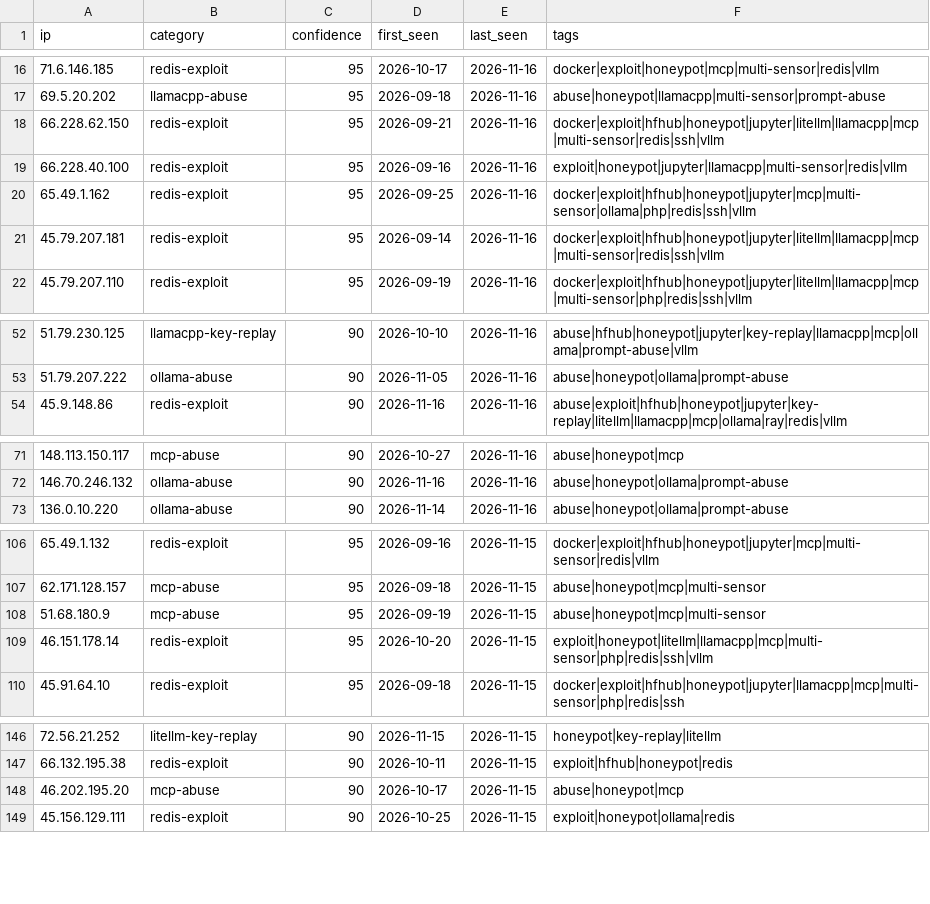
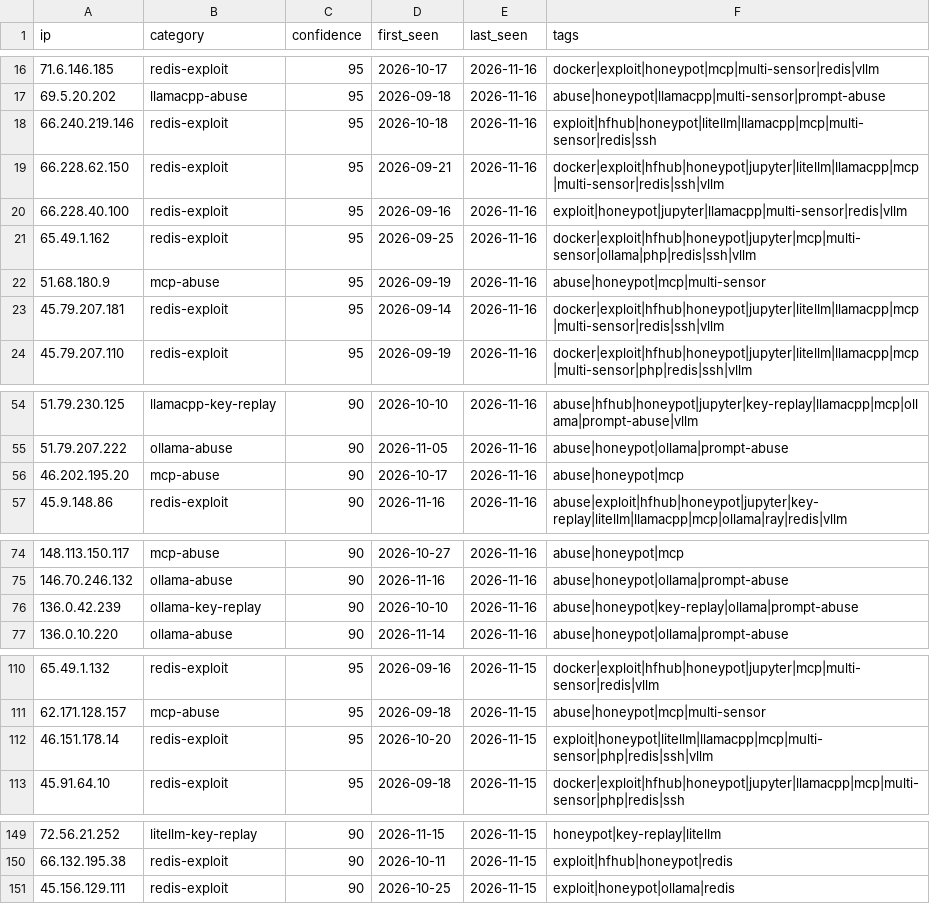
Before and after one commit to Zikmadol/trapline-ioc, a CSV file: feeds/ai-infra.csv, drawn as a sheet; only a part is shown, gaps mark what is left out; the diff covers the shown part only.

```diff
--- a/feeds/ai-infra.csv
+++ b/feeds/ai-infra.csv
@@ -17,2 +17,3 @@ ip,category,confidence,first_seen,last_seen,tags
 69.5.20.202,llamacpp-abuse,95,2026-09-18,2026-11-16,abuse|honeypot|llamacpp|multi-sensor|prompt-abuse
+66.240.219.146,redis-exploit,95,2026-10-18,2026-11-16,exploit|hfhub|honeypot|litellm|llamacpp|mcp|multi-sensor|redis|ssh
 66.228.62.150,redis-exploit,95,2026-09-21,2026-11-16,docker|exploit|hfhub|honeypot|jupyter|litellm|llamacpp|mcp|multi-sensor|redis|ssh|vllm
@@ -20,2 +21,3 @@ ip,category,confidence,first_seen,last_seen,tags
 65.49.1.162,redis-exploit,95,2026-09-25,2026-11-16,docker|exploit|hfhub|honeypot|jupyter|mcp|multi-sensor|ollama|php|redis|ssh|vllm
+51.68.180.9,mcp-abuse,95,2026-09-19,2026-11-16,abuse|honeypot|mcp|multi-sensor
 45.79.207.181,redis-exploit,95,2026-09-14,2026-11-16,docker|exploit|hfhub|honeypot|jupyter|litellm|llamacpp|mcp|multi-sensor|redis|ssh|vllm
@@ -53,2 +55,3 @@ ip,category,confidence,first_seen,last_seen,tags
 51.79.207.222,ollama-abuse,90,2026-11-05,2026-11-16,abuse|honeypot|ollama|prompt-abuse
+46.202.195.20,mcp-abuse,90,2026-10-17,2026-11-16,abuse|honeypot|mcp
 45.9.148.86,redis-exploit,90,2026-11-16,2026-11-16,abuse|exploit|hfhub|honeypot|jupyter|key-replay|litellm|llamacpp|mcp|ollama|ray|redis|vllm
@@ -72,2 +75,3 @@ ip,category,confidence,first_seen,last_seen,tags
 146.70.246.132,ollama-abuse,90,2026-11-16,2026-11-16,abuse|honeypot|ollama|prompt-abuse
+136.0.42.239,ollama-key-replay,90,2026-10-10,2026-11-16,abuse|honeypot|key-replay|ollama|prompt-abuse
 136.0.10.220,ollama-abuse,90,2026-11-14,2026-11-16,abuse|honeypot|ollama|prompt-abuse
@@ -107,3 +111,2 @@ ip,category,confidence,first_seen,last_seen,tags
 62.171.128.157,mcp-abuse,95,2026-09-18,2026-11-15,abuse|honeypot|mcp|multi-sensor
-51.68.180.9,mcp-abuse,95,2026-09-19,2026-11-15,abuse|honeypot|mcp|multi-sensor
 46.151.178.14,redis-exploit,95,2026-10-20,2026-11-15,exploit|honeypot|litellm|llamacpp|mcp|multi-sensor|php|redis|ssh|vllm
@@ -147,3 +150,2 @@ ip,category,confidence,first_seen,last_seen,tags
 66.132.195.38,redis-exploit,90,2026-10-11,2026-11-15,exploit|hfhub|honeypot|redis
-46.202.195.20,mcp-abuse,90,2026-10-17,2026-11-15,abuse|honeypot|mcp
 45.156.129.111,redis-exploit,90,2026-10-25,2026-11-15,exploit|honeypot|ollama|redis
```
Also changed, not shown: 1 removed row elsewhere in this file, daily/2026-11-16.csv, feeds/all-observed.csv, 14 other files.
